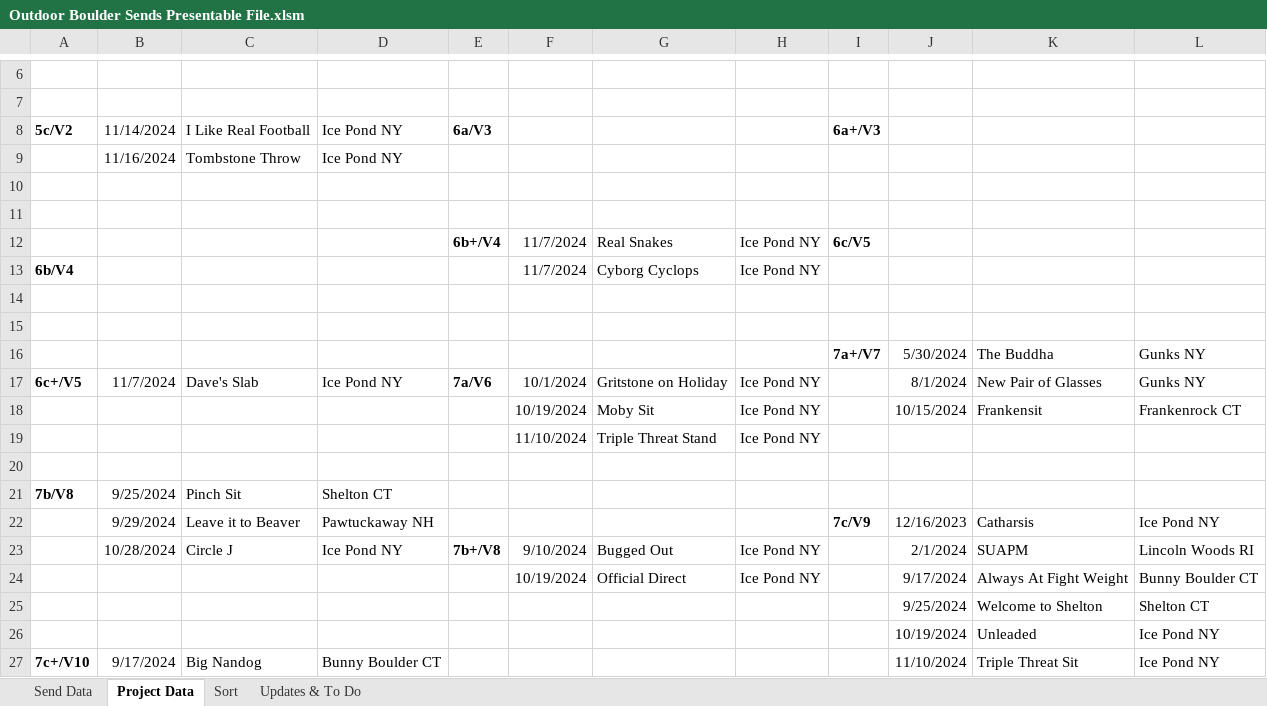
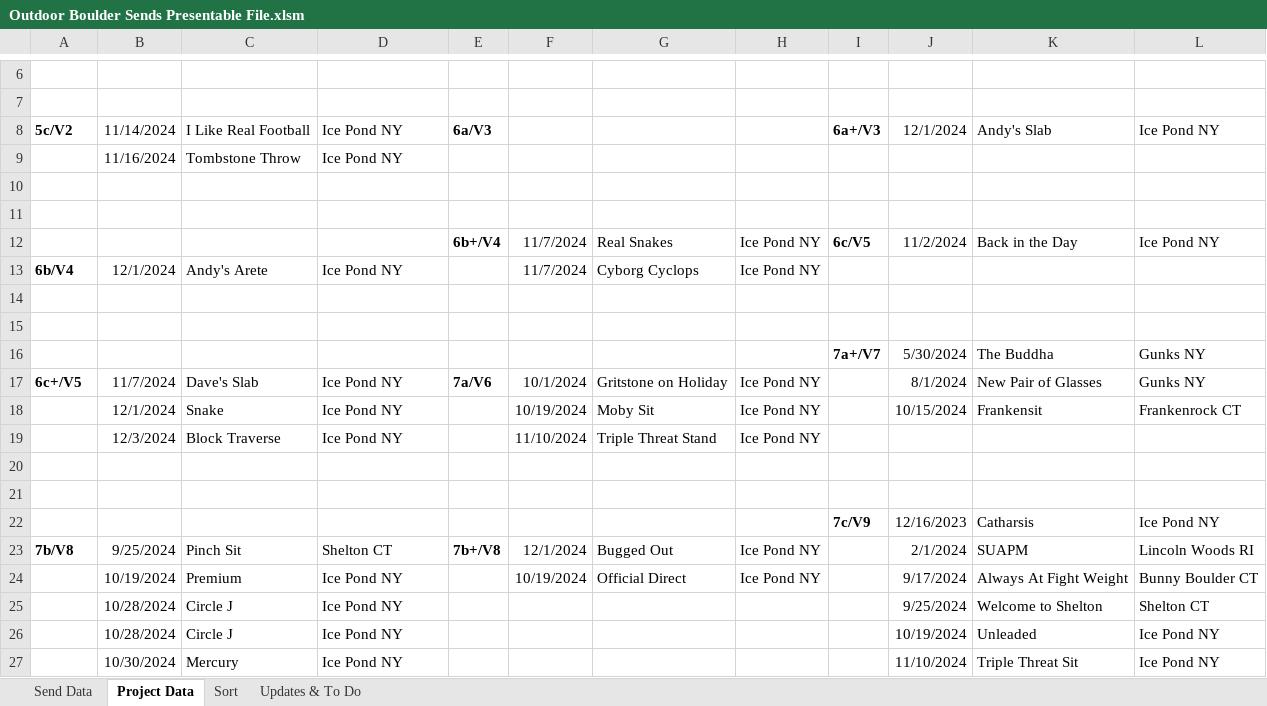
Before and after one commit to joeyn256/Projects, an Excel workbook: Project, Fall 2024; Advanced VBA Showcase/Outdoor Boulder Sends Presentable File.xlsm, sheet Project Data, drawn as a sheet; only a part is shown, gaps mark what is left out; values as stored, in another font and other column widths than the file's, no borders; charts and pictures not drawn; the diff covers the shown part only; the diff names each change by its address in the sheet, - before the commit and + after, or states it on an @@ line.

Commit message:
added data to climbing data; added outline for new project

```diff
--- a/Project, Fall 2024; Advanced VBA Showcase/Outdoor Boulder Sends Presentable File.xlsm (sheet Project Data)
+++ b/Project, Fall 2024; Advanced VBA Showcase/Outdoor Boulder Sends Presentable File.xlsm (sheet Project Data)
-J8: (empty)
+J8: 12/1/2024
-K8: (empty)
+K8: Andy's Slab
-L8: (empty)
+L8: Ice Pond NY
-J12: (empty)
+J12: 11/2/2024
-K12: (empty)
+K12: Back in the Day
-L12: (empty)
+L12: Ice Pond NY
-B13: (empty)
+B13: 12/1/2024
-C13: (empty)
+C13: Andy's Arete
-D13: (empty)
+D13: Ice Pond NY
-B18: (empty)
+B18: 12/1/2024
-C18: (empty)
+C18: Snake
-D18:D19: (empty)
+D18:D19: Ice Pond NY
-B19: (empty)
+B19: 12/3/2024
-C19: (empty)
+C19: Block Traverse
-row 21: 7b/V8 | 9/25/2024 | Pinch Sit | Shelton CT
+row 21: (empty)
-B22: 9/29/2024
+B22: (empty)
-C22: Leave it to Beaver
+C22: (empty)
-D22: Pawtuckaway NH
+D22: (empty)
-A23: (empty)
+A23: 7b/V8
-B23: 10/28/2024
+B23: 9/25/2024
-C23: Circle J
+C23: Pinch Sit
-D23: Ice Pond NY
+D23: Shelton CT
-F23: 9/10/2024
+F23: 12/1/2024
-B24: (empty)
+B24: 10/19/2024
-C24: (empty)
+C24: Premium
-D24:D26: (empty)
+D24:D26: Ice Pond NY
-B25:B26: (empty)
+B25:B26: 10/28/2024
-C25:C26: (empty)
+C25:C26: Circle J
-A27: 7c+/V10
+A27: (empty)
-B27: 9/17/2024
+B27: 10/30/2024
-C27: Big Nandog
+C27: Mercury
-D27: Bunny Boulder CT
+D27: Ice Pond NY
```
Also changed, not shown: 2 added rows, 2 removed rows and 6 edited cells elsewhere in this sheet, sheet Send Data, sheet Sort, sheet Updates & To Do, 2 other files.
